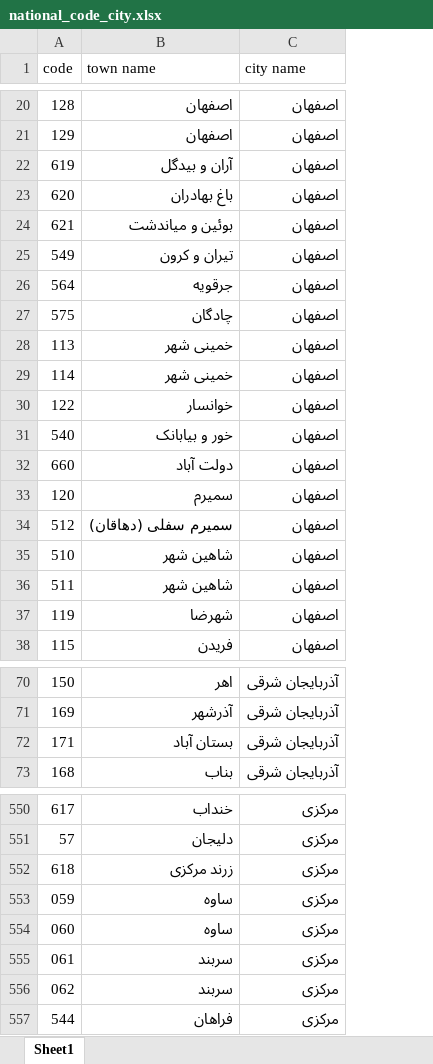
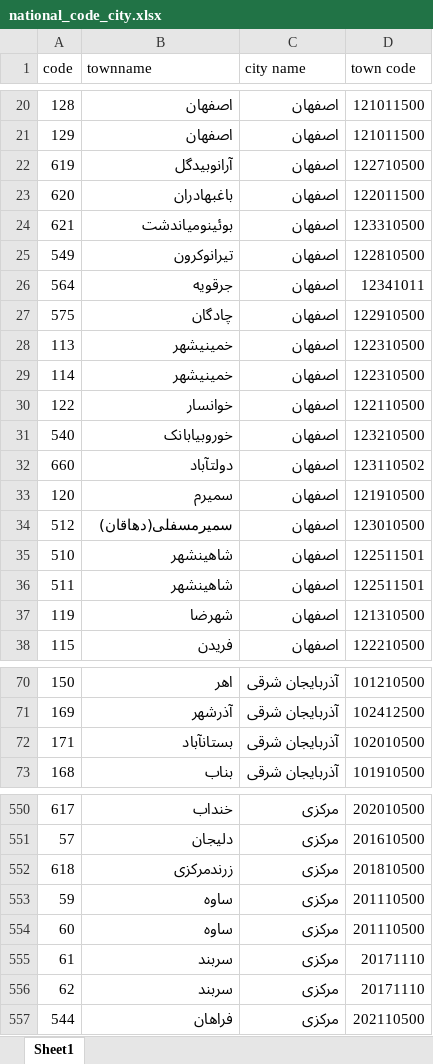
Before and after one commit to Mahta-rd/web-server-for-small-needed-apps, an Excel workbook: core/data/national_code_city.xlsx, sheet Sheet1, drawn as a sheet; only a part is shown, gaps mark what is left out; values as stored, in another font and other column widths than the file's, no cell formats; the diff covers the shown part only; the diff names each change by its address in the sheet, - before the commit and + after, or states it on an @@ line.

```diff
--- a/core/data/national_code_city.xlsx (sheet Sheet1)
+++ b/core/data/national_code_city.xlsx (sheet Sheet1)
+column D (town code), rows 20-38: 121011500 | 121011500 | 122710500 | 122011500 | 123310500 | 122810500 | 12341011 | 122910500 | 122310500 | 122310500 | 122110500 | 123210500 | 123110502 | 121910500 | 123010500 | 122511501 | 122511501 | 121310500 | 122210500; rows 70-73: 101210500 | 102412500 | 102010500 | 101910500; rows 550-557: 202010500 | 201610500 | 201810500 | 201110500 | 201110500 | 20171110 | 20171110 | 202110500
-B1: town name
+B1: townname
-B22 (townname): آران و بیدگل
+B22 (townname): آرانوبیدگل
-B23 (townname): باغ بهادران
+B23 (townname): باغبهادران
-B24 (townname): بوئین و میاندشت
+B24 (townname): بوئینومیاندشت
-B25 (townname): تیران و کرون
+B25 (townname): تیرانوکرون
-B28:B29 (townname): خمینی شهر
+B28:B29 (townname): خمینیشهر
-B31 (townname): خور و بیابانک
+B31 (townname): خوروبیابانک
-B32 (townname): دولت آباد
+B32 (townname): دولتآباد
-B34 (townname): سمیرم سفلی (دهاقان)
+B34 (townname): سمیرمسفلی(دهاقان)
-B35:B36 (townname): شاهین شهر
+B35:B36 (townname): شاهینشهر
-B72 (townname): بستان آباد
+B72 (townname): بستانآباد
-B552 (townname): زرند مرکزی
+B552 (townname): زرندمرکزی
-A553 (code): 059
+A553 (code): 59
-A554 (code): 060
+A554 (code): 60
-A555 (code): 061
+A555 (code): 61
-A556 (code): 062
+A556 (code): 62
```
Also changed, not shown: 115 edited cells elsewhere in this sheet, cell formats, core/data/events.xlsx, core/data/plate_number.xlsx, 15 other files.
